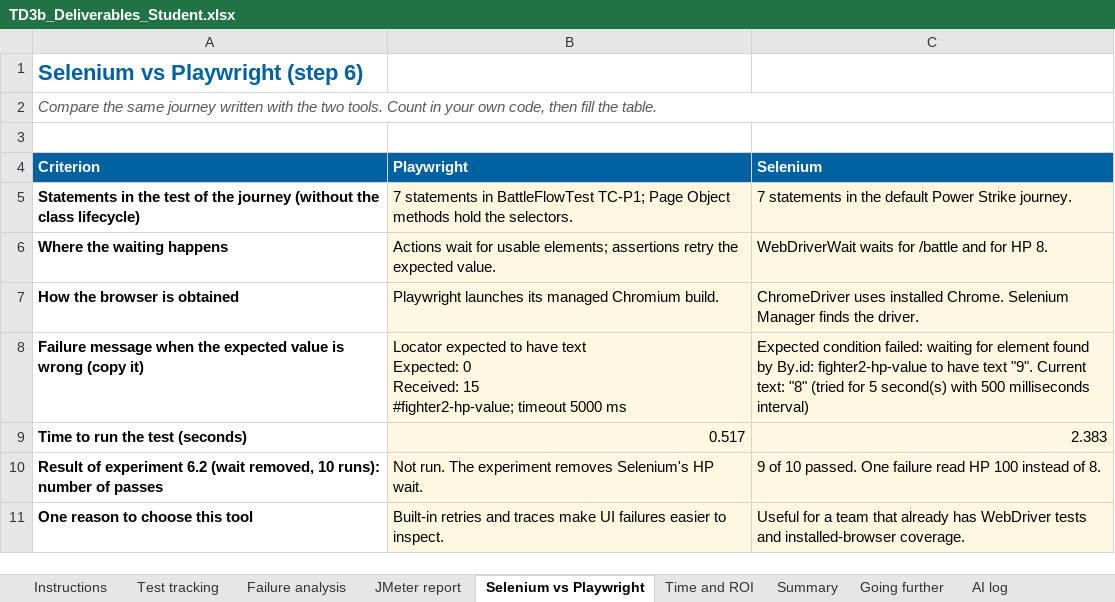
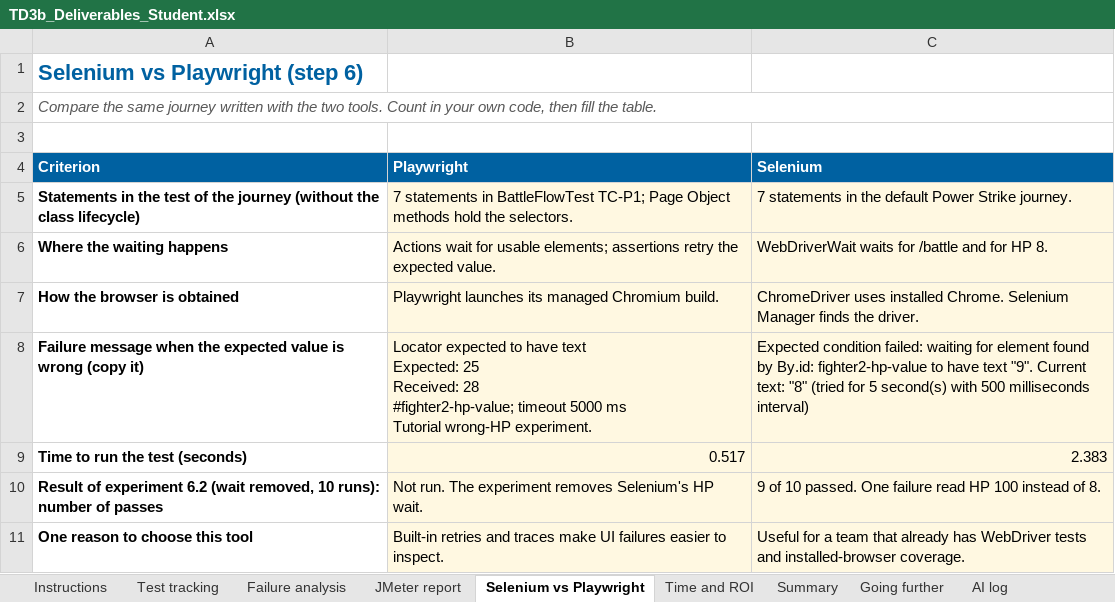
Before and after one commit to petitlang/TestAutomation, an Excel workbook: TD3b_Deliverables_Student.xlsx, sheet Selenium vs Playwright, drawn as a sheet; values as stored, in another font and other column widths than the file's, no borders; ↵ is a line break in a cell; the diff names each change by its address in the sheet, - before the commit and + after, or states it on an @@ line.

```diff
--- a/TD3b_Deliverables_Student.xlsx (sheet Selenium vs Playwright)
+++ b/TD3b_Deliverables_Student.xlsx (sheet Selenium vs Playwright)
-B8 (Playwright): …text ↵ Expected: 0 ↵ Received: 15 ↵ #fighter2-hp-value; timeout 5000 ms
+B8 (Playwright): …text ↵ Expected: 25 ↵ Received: 28 ↵ #fighter2-hp-value; timeout 5000 ms ↵ Tutorial wrong-HP experiment.
```
Also changed, not shown: sheet Questions, 2 other files.
